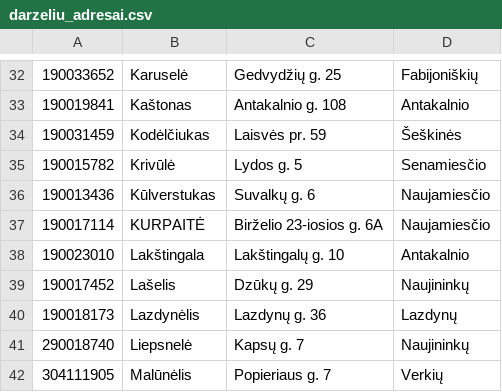
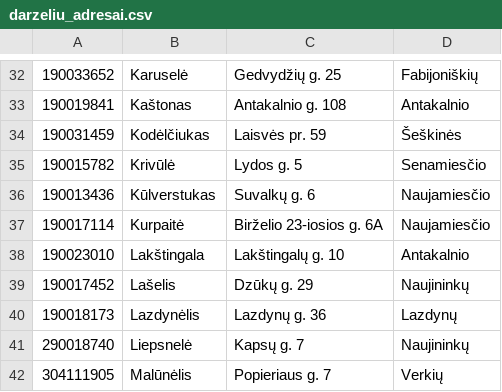
Before and after one commit to JurgitaVisa/Projektas_Darzeliu_IS, a CSV file: back/src/main/resources/darzeliu_adresai.csv, drawn as a sheet; only a part is shown, gaps mark what is left out.

Commit message:
Testai, adresai, validacija id ilgiui

```diff
--- a/back/src/main/resources/darzeliu_adresai.csv
+++ b/back/src/main/resources/darzeliu_adresai.csv
@@ -36,3 +36,3 @@
 190013436;Kūlverstukas;Suvalkų g. 6;Naujamiesčio
-190017114;KURPAITĖ;Birželio 23-iosios g. 6A;Naujamiesčio
+190017114;Kurpaitė;Birželio 23-iosios g. 6A;Naujamiesčio
 190023010;Lakštingala;Lakštingalų g. 10;Antakalnio
```
Also changed, not shown: 4 other files.
